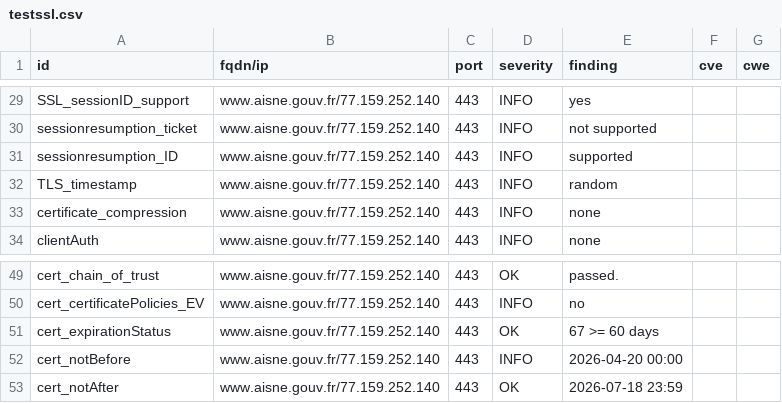
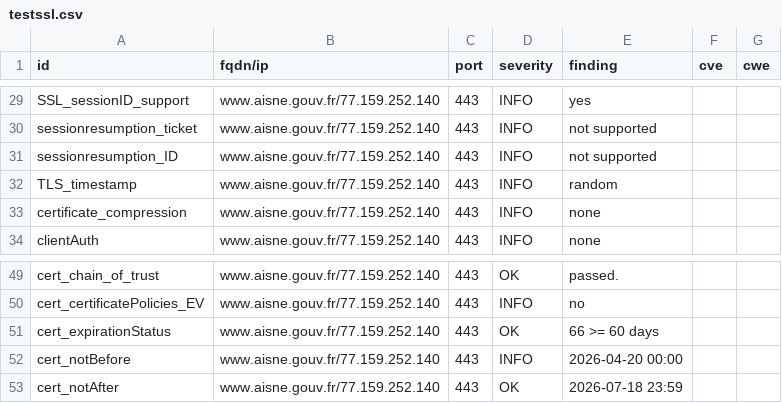
Before and after one commit to dnum-mi/dashlord-extended, a CSV file: results/aHR0cHM6Ly93d3cuYWlzbmUuZ291di5mcg==/testssl.csv, drawn as a sheet; only a part is shown, gaps mark what is left out.

```diff
--- a/results/aHR0cHM6Ly93d3cuYWlzbmUuZ291di5mcg==/testssl.csv
+++ b/results/aHR0cHM6Ly93d3cuYWlzbmUuZ291di5mcg==/testssl.csv
@@ -30,3 +30,3 @@
 "sessionresumption_ticket","www.aisne.gouv.fr/77.159.252.140","443","INFO","not supported","",""
-"sessionresumption_ID","www.aisne.gouv.fr/77.159.252.140","443","INFO","supported","",""
+"sessionresumption_ID","www.aisne.gouv.fr/77.159.252.140","443","INFO","not supported","",""
 "TLS_timestamp","www.aisne.gouv.fr/77.159.252.140","443","INFO","random","",""
@@ -50,3 +50,3 @@
 "cert_certificatePolicies_EV","www.aisne.gouv.fr/77.159.252.140","443","INFO","no","",""
-"cert_expirationStatus","www.aisne.gouv.fr/77.159.252.140","443","OK","67 >= 60 days","",""
+"cert_expirationStatus","www.aisne.gouv.fr/77.159.252.140","443","OK","66 >= 60 days","",""
 "cert_notBefore","www.aisne.gouv.fr/77.159.252.140","443","INFO","2026-04-20 00:00","",""
```
Also changed, not shown: 6 other files.
